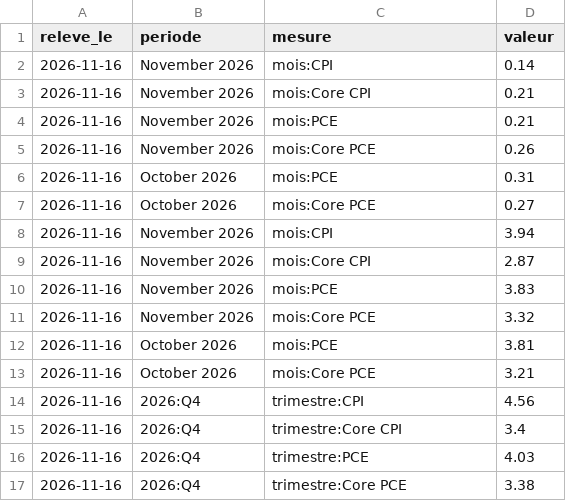
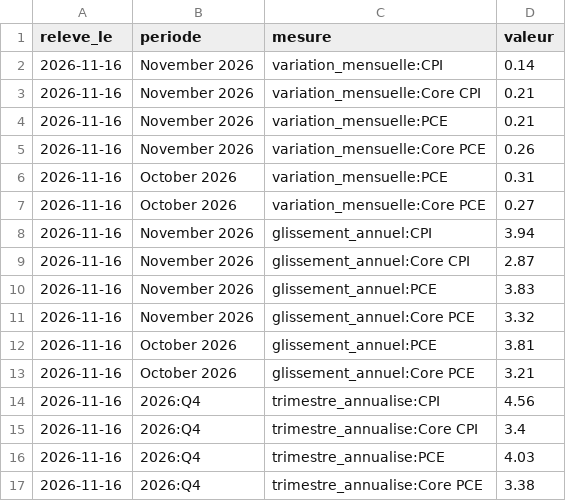
Before and after one commit to Othman-Benbrahim/metac-bot-template, a CSV file: registre/nowcast-inflation.csv, drawn as a sheet.

```diff
--- a/registre/nowcast-inflation.csv
+++ b/registre/nowcast-inflation.csv
@@ -1,17 +1,17 @@
 releve_le,periode,mesure,valeur
-2026-11-16,November 2026,mois:CPI,0.14
-2026-11-16,November 2026,mois:Core CPI,0.21
-2026-11-16,November 2026,mois:PCE,0.21
-2026-11-16,November 2026,mois:Core PCE,0.26
-2026-11-16,October 2026,mois:PCE,0.31
-2026-11-16,October 2026,mois:Core PCE,0.27
-2026-11-16,November 2026,mois:CPI,3.94
-2026-11-16,November 2026,mois:Core CPI,2.87
-2026-11-16,November 2026,mois:PCE,3.83
-2026-11-16,November 2026,mois:Core PCE,3.32
-2026-11-16,October 2026,mois:PCE,3.81
-2026-11-16,October 2026,mois:Core PCE,3.21
-2026-11-16,2026:Q4,trimestre:CPI,4.56
-2026-11-16,2026:Q4,trimestre:Core CPI,3.4
-2026-11-16,2026:Q4,trimestre:PCE,4.03
-2026-11-16,2026:Q4,trimestre:Core PCE,3.38
+2026-11-16,November 2026,variation_mensuelle:CPI,0.14
+2026-11-16,November 2026,variation_mensuelle:Core CPI,0.21
+2026-11-16,November 2026,variation_mensuelle:PCE,0.21
+2026-11-16,November 2026,variation_mensuelle:Core PCE,0.26
+2026-11-16,October 2026,variation_mensuelle:PCE,0.31
+2026-11-16,October 2026,variation_mensuelle:Core PCE,0.27
+2026-11-16,November 2026,glissement_annuel:CPI,3.94
+2026-11-16,November 2026,glissement_annuel:Core CPI,2.87
+2026-11-16,November 2026,glissement_annuel:PCE,3.83
+2026-11-16,November 2026,glissement_annuel:Core PCE,3.32
+2026-11-16,October 2026,glissement_annuel:PCE,3.81
+2026-11-16,October 2026,glissement_annuel:Core PCE,3.21
+2026-11-16,2026:Q4,trimestre_annualise:CPI,4.56
+2026-11-16,2026:Q4,trimestre_annualise:Core CPI,3.4
+2026-11-16,2026:Q4,trimestre_annualise:PCE,4.03
+2026-11-16,2026:Q4,trimestre_annualise:Core PCE,3.38
```
Also changed, not shown: 5 other files.
